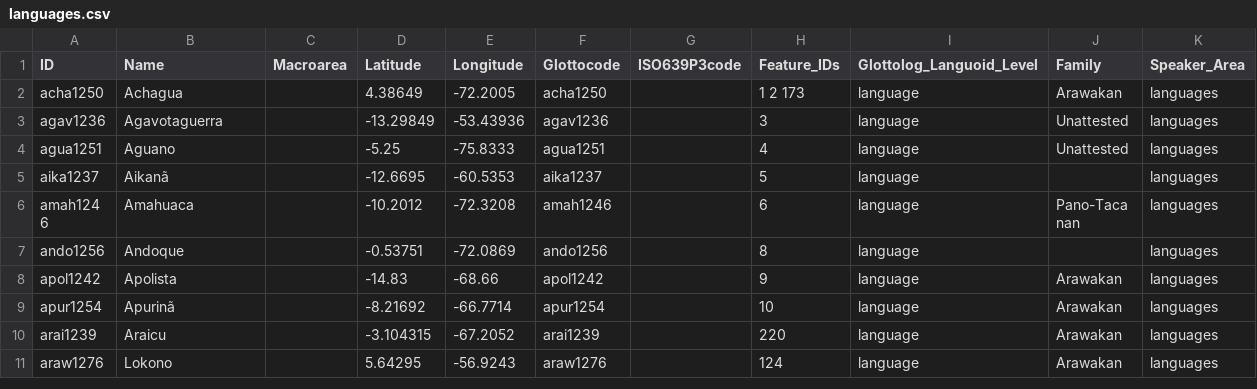
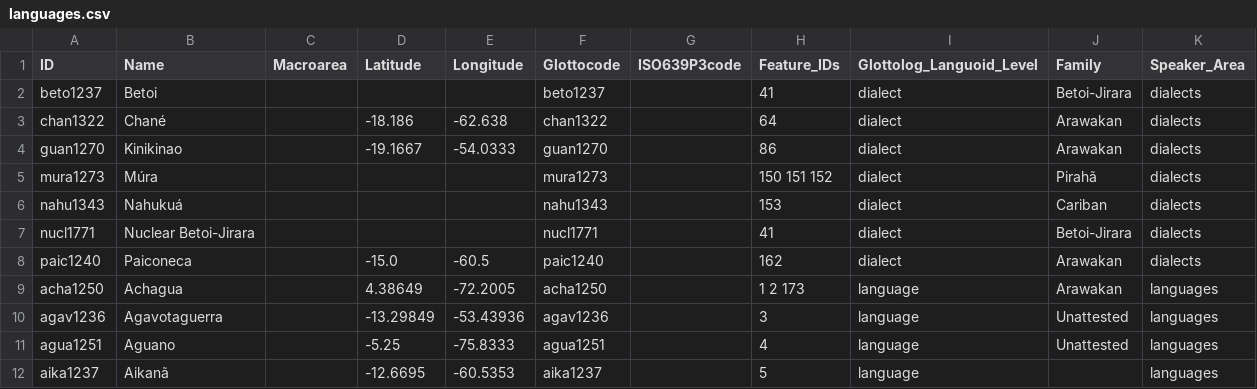
Before and after one commit to Glottography/eriksen2011nature, a CSV file: cldf/languages.csv, drawn as a sheet; only a part is shown; the shorter side is filled out with more unchanged rows; the diff names each change by its address in the sheet, - before the commit and + after, or states it on an @@ line.

```diff
--- a/cldf/languages.csv
+++ b/cldf/languages.csv
+row 2: beto1237 | Betoi |  |  |  | beto1237 |  | 41 | dialect | Betoi-Jirara | dialects
+row 3: chan1322 | Chané |  | -18.186 | -62.638 | chan1322 |  | 64 | dialect | Arawakan | dialects
+row 4: guan1270 | Kinikinao |  | -19.1667 | -54.0333 | guan1270 |  | 86 | dialect | Arawakan | dialects
+row 5: mura1273 | Múra |  |  |  | mura1273 |  | 150 151 152 | dialect | Pirahã | dialects
+row 6: nahu1343 | Nahukuá |  |  |  | nahu1343 |  | 153 | dialect | Cariban | dialects
+row 7: nucl1771 | Nuclear Betoi-Jirara |  |  |  | nucl1771 |  | 41 | dialect | Betoi-Jirara | dialects
+row 8: paic1240 | Paiconeca |  | -15.0 | -60.5 | paic1240 |  | 162 | dialect | Arawakan | dialects
```
Also changed, not shown: 4 other files.
